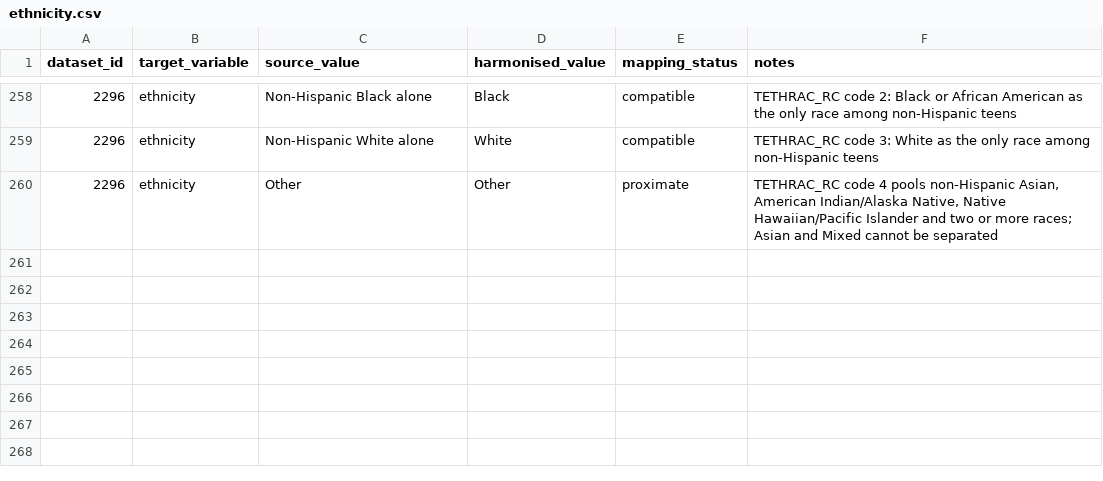
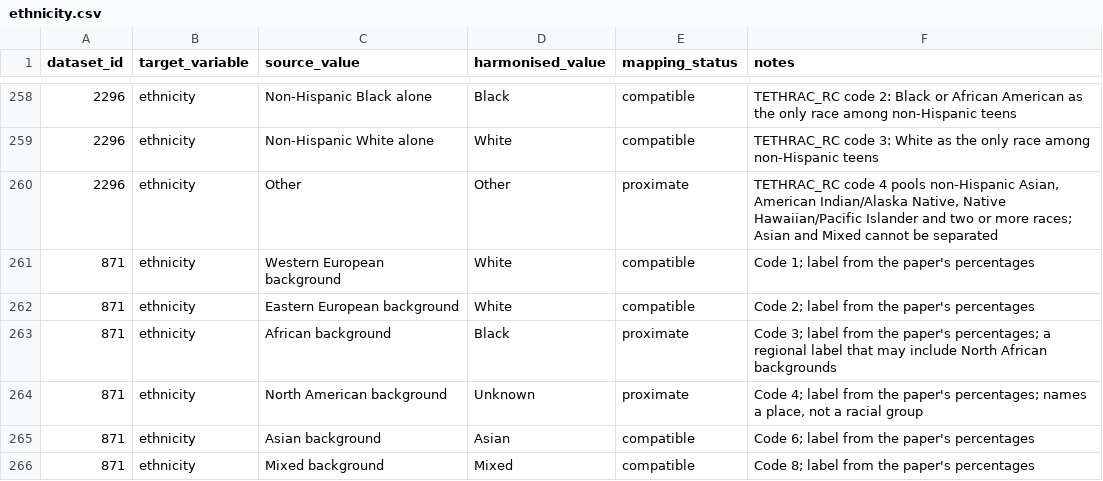
Before and after one commit to Motivation-and-Behaviour/bigger_picture, a CSV file: harmonisation/lookups/ethnicity.csv, drawn as a sheet; only a part is shown, gaps mark what is left out; the diff names each change by its address in the sheet, - before the commit and + after, or states it on an @@ line.

Commit message:
Harmonise BPIPD-871

```diff
--- a/harmonisation/lookups/ethnicity.csv
+++ b/harmonisation/lookups/ethnicity.csv
+row 261: 871 | ethnicity | Western European background | White | compatible | Code 1; label from the paper's percentages
+row 262: 871 | ethnicity | Eastern European background | White | compatible | Code 2; label from the paper's percentages
+row 263: 871 | ethnicity | African background | Black | proximate | Code 3; label from the paper's percentages; a regional label that may include North African backgrounds
+row 264: 871 | ethnicity | North American background | Unknown | proximate | Code 4; label from the paper's percentages; names a place, not a racial group
+row 265: 871 | ethnicity | Asian background | Asian | compatible | Code 6; label from the paper's percentages
+row 266: 871 | ethnicity | Mixed background | Mixed | compatible | Code 8; label from the paper's percentages
```
Also changed, not shown: 3 other files.
